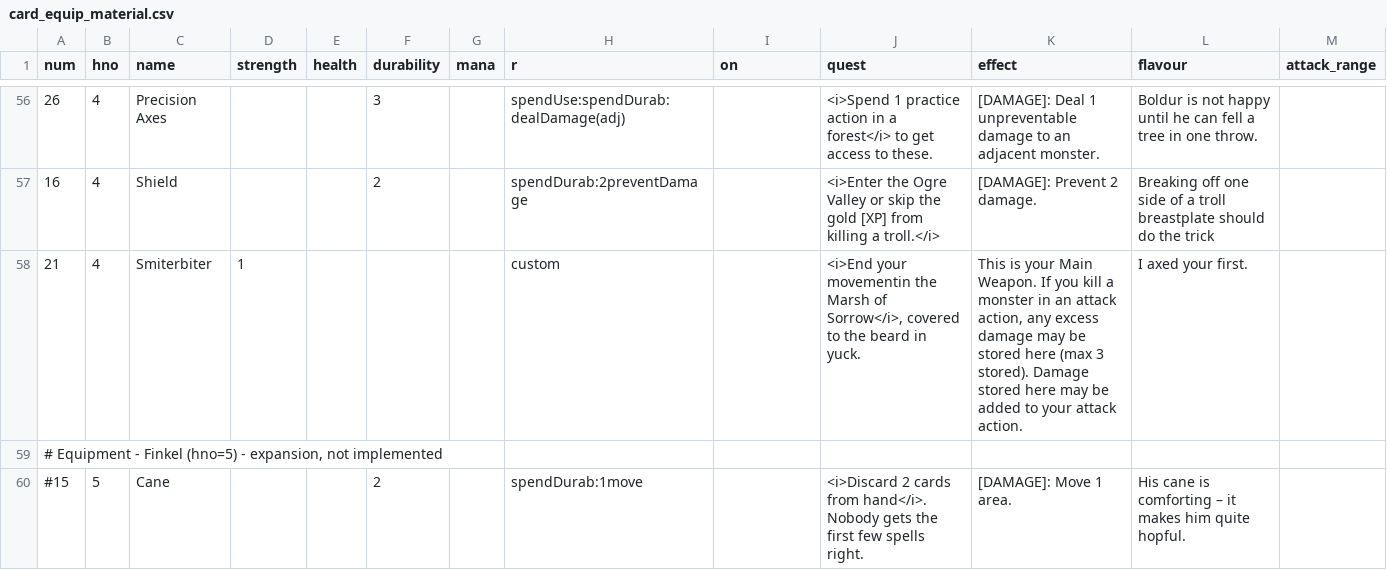
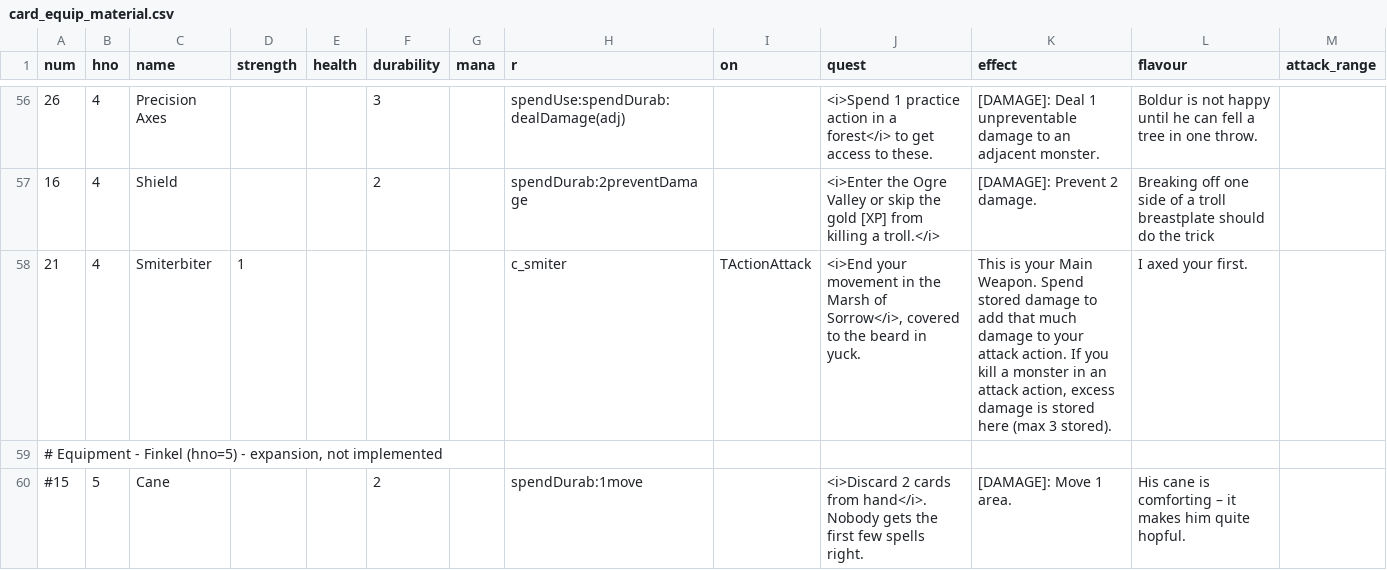
Before and after one commit to elaskavaia/bga-fate, a CSV file: misc/card_equip_material.csv, drawn as a sheet; only a part is shown, gaps mark what is left out.

```diff
--- a/misc/card_equip_material.csv
+++ b/misc/card_equip_material.csv
@@ -57,3 +57,3 @@ num|hno|name|strength|health|durability|mana|r|on|quest|effect|flavour|attack_ra
 16|4|Shield|||2||spendDurab:2preventDamage||<i>Enter the Ogre Valley or skip the gold [XP] from killing a troll.</i>|[DAMAGE]: Prevent 2 damage.|Breaking off one side of a troll breastplate should do the trick|
-21|4|Smiterbiter|1||||custom||<i>End your movementin the Marsh of Sorrow</i>, covered to the beard in yuck.|This is your Main Weapon. If you kill a monster in an attack action, any excess damage may be stored here (max 3 stored). Damage stored here may be added to your attack action.|I axed your first.|
+21|4|Smiterbiter|1||||c_smiter|TActionAttack|<i>End your movement in the Marsh of Sorrow</i>, covered to the beard in yuck.|This is your Main Weapon. Spend stored damage to add that much damage to your attack action. If you kill a monster in an attack action, excess damage is stored here (max 3 stored).|I axed your first.|
 # Equipment - Finkel (hno=5) - expansion, not implemented
```
Also changed, not shown: misc/op_material.csv, 8 other files.
